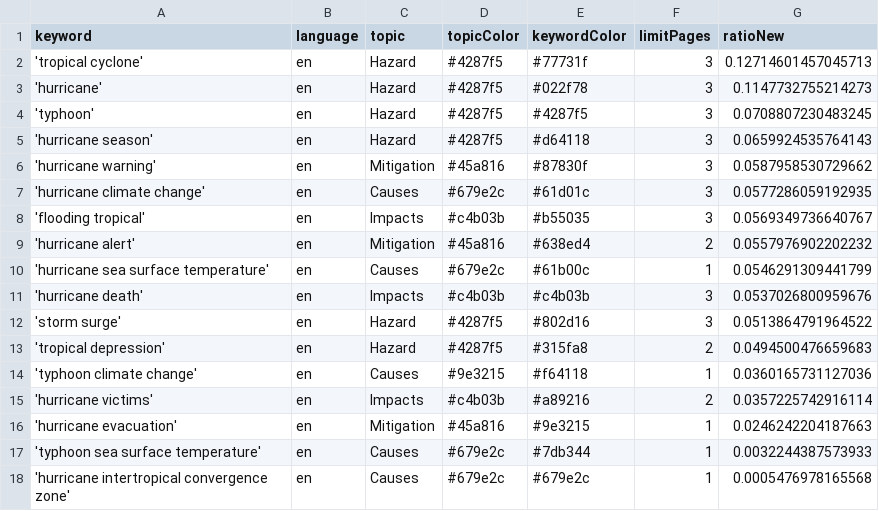
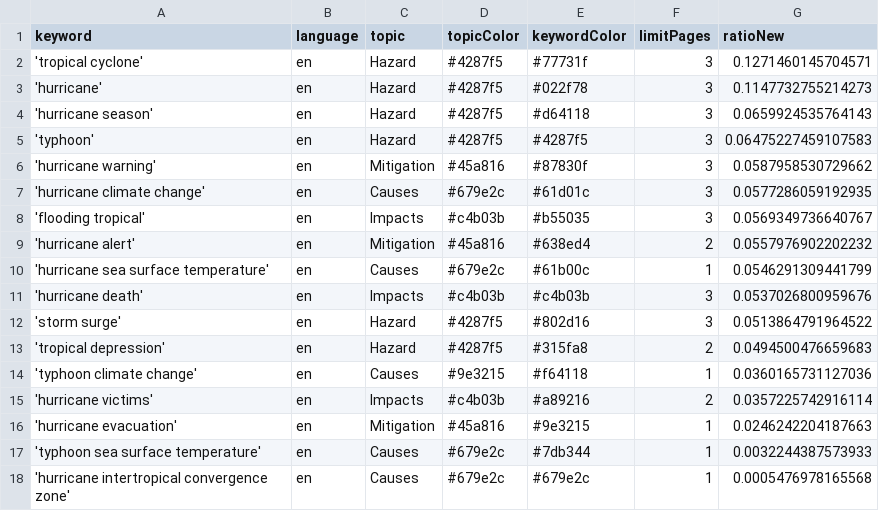
Before and after one commit to jens-news/hurricaneIsComing, a CSV file: keywords.csv, drawn as a sheet.

Commit message:
Commit from GitHub Actions (harvest:0.0)

```diff
--- a/keywords.csv
+++ b/keywords.csv
@@ -1,6 +1,6 @@
 keyword,language,topic,topicColor,keywordColor,limitPages,ratioNew
-'tropical cyclone',en,Hazard,#4287f5,#77731f,3,0.12714601457045713
+'tropical cyclone',en,Hazard,#4287f5,#77731f,3,0.1271460145704571
 'hurricane',en,Hazard,#4287f5,#022f78,3,0.1147732755214273
-'typhoon',en,Hazard,#4287f5,#4287f5,3,0.0708807230483245
 'hurricane season',en,Hazard,#4287f5,#d64118,3,0.0659924535764143
+'typhoon',en,Hazard,#4287f5,#4287f5,3,0.06475227459107583
 'hurricane warning',en,Mitigation,#45a816,#87830f,3,0.0587958530729662
```
